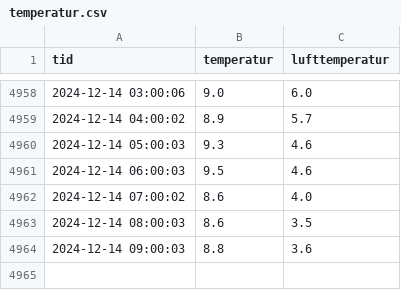
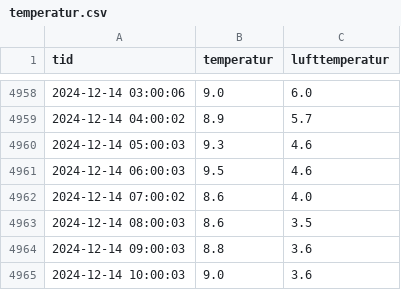
Before and after one commit to hausnes/nordnes-sjobad, a CSV file: temperatur.csv, drawn as a sheet; only a part is shown, gaps mark what is left out.

Commit message:
Oppdatert temperatur: Sat 14 Dec 10:01:01 CET 2024

```diff
--- a/temperatur.csv
+++ b/temperatur.csv
@@ -4964 +4964,2 @@ tid,temperatur,lufttemperatur
 2024-12-14 09:00:03,8.8,3.6
+2024-12-14 10:00:03,9.0,3.6
```
